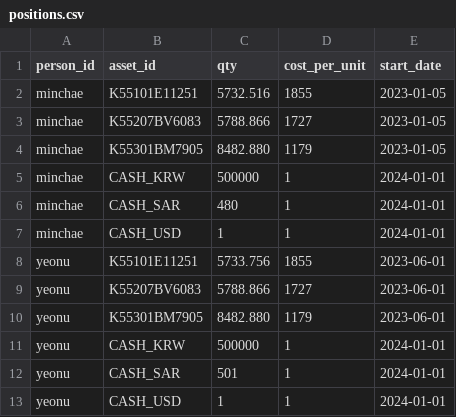
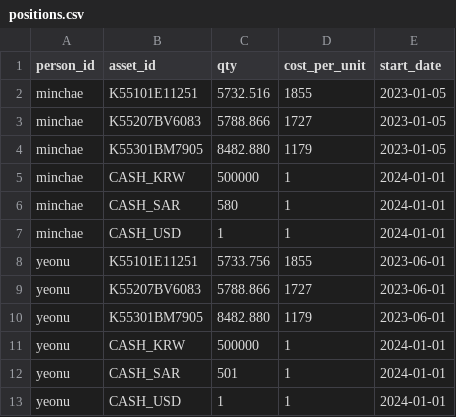
Before and after one commit to dookknl/finance-dashboard, a CSV file: data/holdings/positions.csv, drawn as a sheet.

Commit message:
Update positions.csv

```diff
--- a/data/holdings/positions.csv
+++ b/data/holdings/positions.csv
@@ -5,3 +5,3 @@ minchae,K55301BM7905,8482.880,1179,2023-01-05
 minchae,CASH_KRW,500000,1,2024-01-01
-minchae,CASH_SAR,480,1,2024-01-01
+minchae,CASH_SAR,580,1,2024-01-01
 minchae,CASH_USD,1,1,2024-01-01
```
